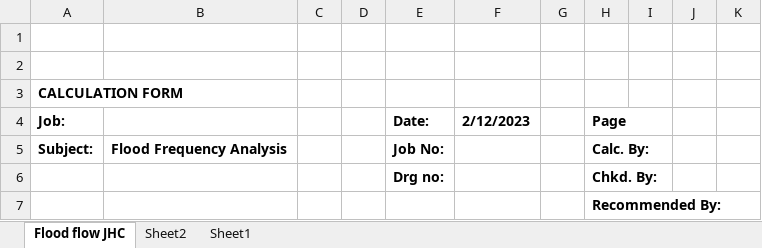
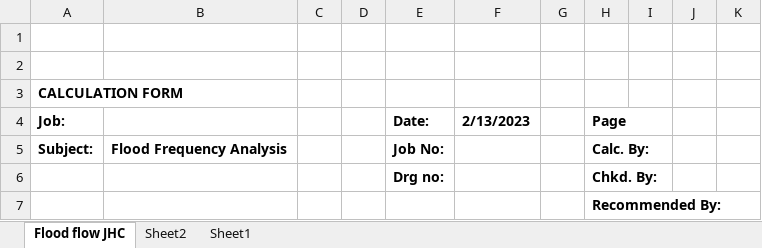
Before and after one commit to RinceBee/Andhikhola, an Excel workbook: Andhi Khola Final results/AndhiKhola_Flood Analysis.xlsx, sheet Flood flow JHC, drawn as a sheet; only a part is shown; values as stored, in another font and other column widths than the file's, no borders; charts and pictures not drawn; the diff names each change by its address in the sheet, - before the commit and + after, or states it on an @@ line.

```diff
--- a/Andhi Khola Final results/AndhiKhola_Flood Analysis.xlsx (sheet Flood flow JHC)
+++ b/Andhi Khola Final results/AndhiKhola_Flood Analysis.xlsx (sheet Flood flow JHC)
-F4: 2/12/2023
+F4: 2/13/2023
```
Also changed, not shown: Andhi Khola Final results/AndhiKhola Mean_monthly_flow_comparison.xlsx, Andhi Khola Final results/AndhiKhola_Low_flow_Analysis_using dailydata.xlsx, 6 other files.
